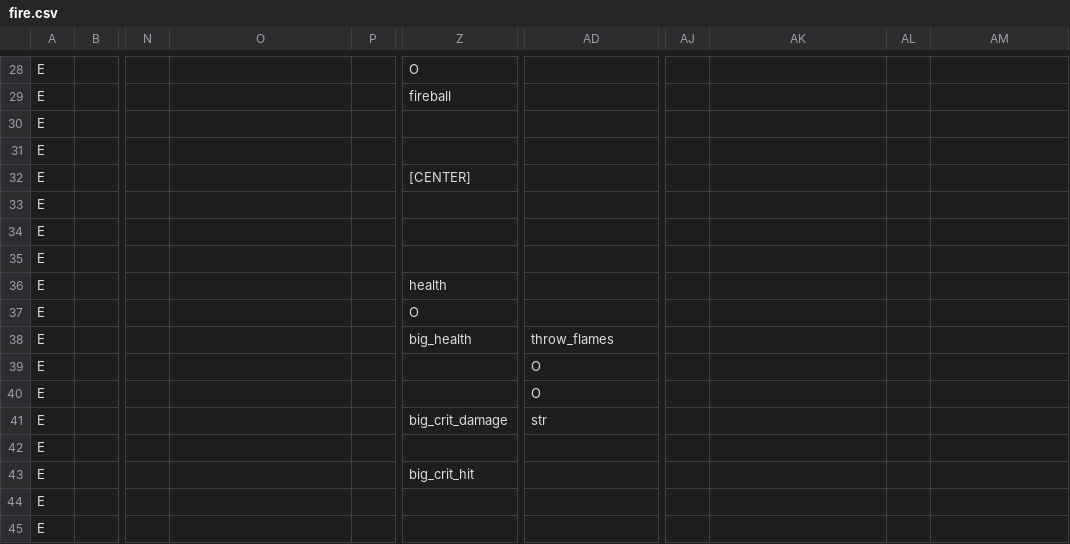
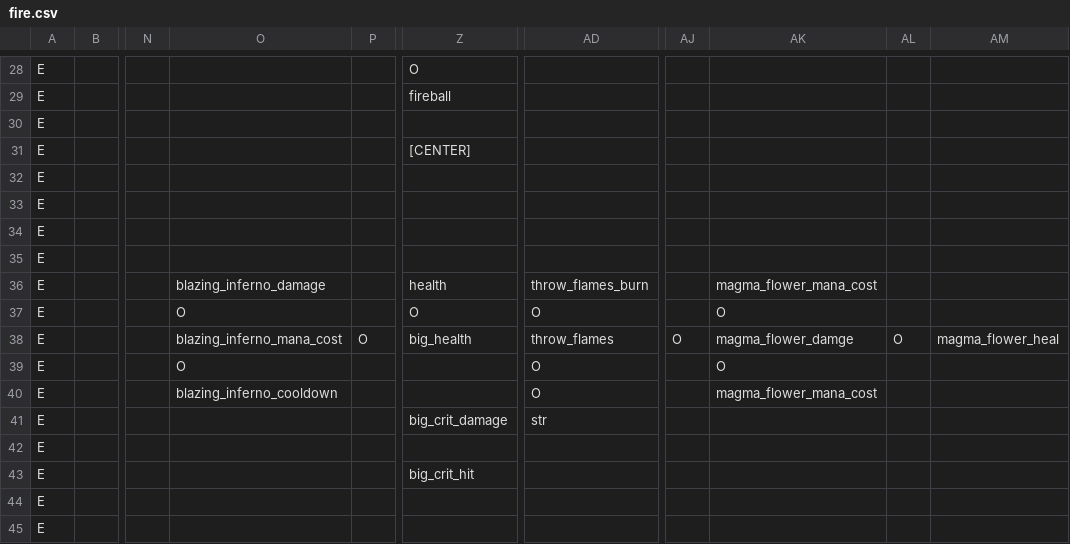
Before and after one commit to RobertSkalko/Age-of-Exile, a CSV file: src/main/resources/data/mmorpg/spell_school/fire.csv, drawn as a sheet; only a part is shown, gaps mark what is left out; the diff names each change by its address in the sheet, - before the commit and + after, or states it on an @@ line.

Commit message:
adding more spell mods to trees

```diff
--- a/src/main/resources/data/mmorpg/spell_school/fire.csv
+++ b/src/main/resources/data/mmorpg/spell_school/fire.csv
-Z31: (empty)
+Z31: [CENTER]
-Z32: [CENTER]
+Z32: (empty)
-O36: (empty)
+O36: blazing_inferno_damage
-AD36: (empty)
+AD36: throw_flames_burn
-AK36: (empty)
+AK36: magma_flower_mana_cost
-O37: (empty)
+O37: O
-AD37: (empty)
+AD37: O
-AK37: (empty)
+AK37: O
-O38: (empty)
+O38: blazing_inferno_mana_cost
-P38: (empty)
+P38: O
-AJ38: (empty)
+AJ38: O
-AK38: (empty)
+AK38: magma_flower_damge
-AL38: (empty)
+AL38: O
-AM38: (empty)
+AM38: magma_flower_heal
-O39: (empty)
+O39: O
-AK39: (empty)
+AK39: O
-O40: (empty)
+O40: blazing_inferno_cooldown
-AK40: (empty)
+AK40: magma_flower_mana_cost
```
Also changed, not shown: src/main/resources/data/mmorpg/spell_school/storm.csv, 21 other files.
